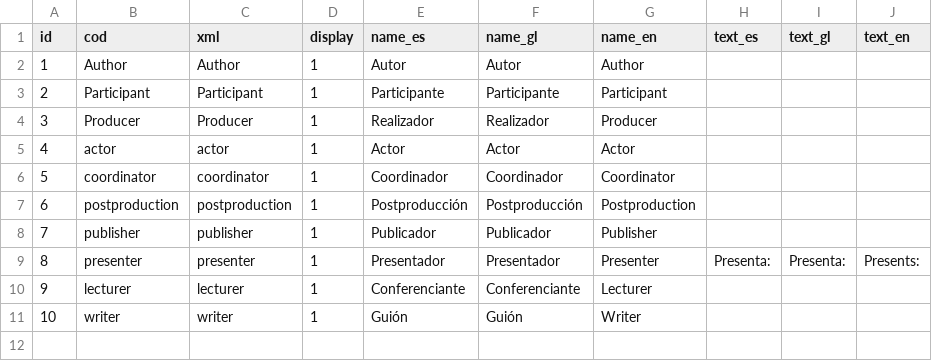
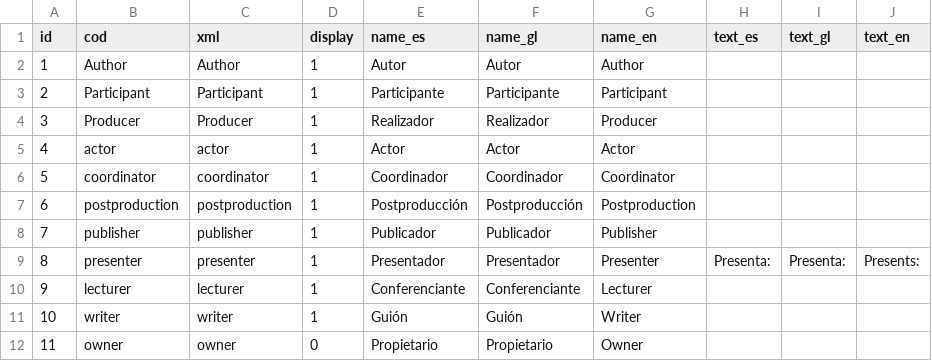
Before and after one commit to pumukit/PuMuKIT, a CSV file: src/Pumukit/SchemaBundle/Resources/data/roles/roles_i18n.csv, drawn as a sheet.

Commit message:
#8179 Added default role 'owner'

```diff
--- a/src/Pumukit/SchemaBundle/Resources/data/roles/roles_i18n.csv
+++ b/src/Pumukit/SchemaBundle/Resources/data/roles/roles_i18n.csv
@@ -11 +11,2 @@ id;cod;xml;display;name_es;name_gl;name_en;text_es;text_gl;text_en
 10;"writer";"writer";1;"Guión";"Guión";"Writer"
+11;"owner";"owner";0;"Propietario";"Propietario";"Owner"
```
